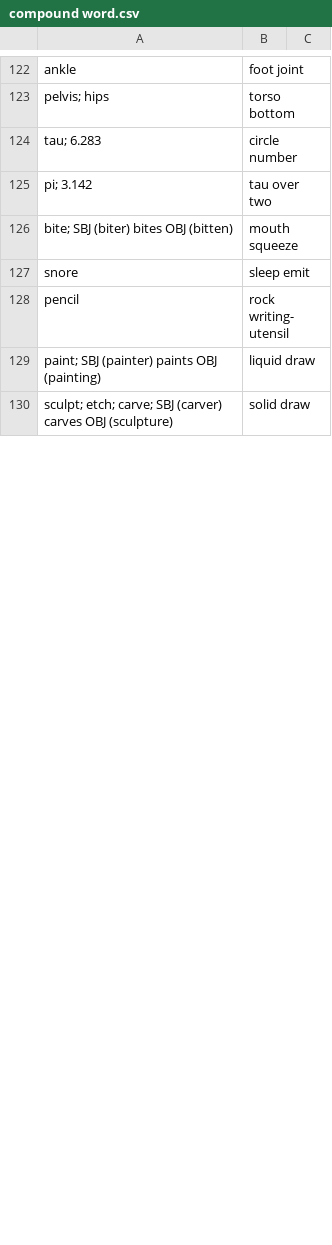
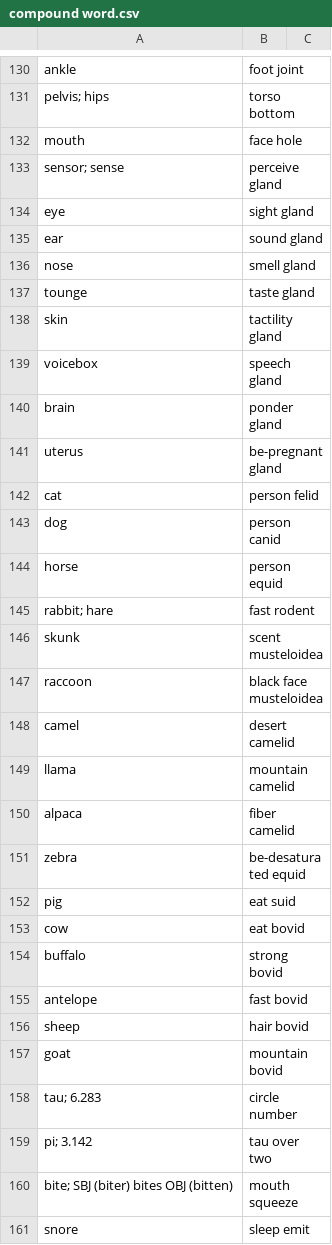
Before and after one commit to jkunimune/Djastiz, a CSV file: src/words/compound word.csv, drawn as a sheet; only a part is shown, gaps mark what is left out; the shorter side is filled out with more unchanged rows; the diff covers the shown part only.

Commit message:
Do you watch TV on a TV?
I added some compounds, fleshed out some verbs, finally started trimming my taxonomical nouns, changed letter names to be a bit more mnemonic and logical, added headers to all my CSVs, changed the grammar to make relative clauses demand the relative pronoun at the end, and deleted abbreviations.csv (I could have sworn I'd done that twice by now)

```diff
--- a/src/words/compound word.csv
+++ b/src/words/compound word.csv
@@ -123,2 +131,28 @@
 "pelvis; hips",torso bottom
+"mouth",face hole
+"sensor; sense",perceive gland
+"eye",sight gland
+"ear",sound gland
+"nose",smell gland
+"tounge",taste gland
+"skin",tactility gland
+"voicebox",speech gland
+"brain",ponder gland
+"uterus",be-pregnant gland
+"cat",person felid
+"dog",person canid
+"horse",person equid
+"rabbit; hare",fast rodent
+"skunk",scent musteloidea
+"raccoon",black face musteloidea
+"camel",desert camelid
+"llama",mountain camelid
+"alpaca",fiber camelid
+"zebra",be-desaturated equid
+"pig",eat suid
+"cow",eat bovid
+"buffalo",strong bovid
+"antelope",fast bovid
+"sheep",hair bovid
+"goat",mountain bovid
 "tau; 6.283",circle number
```
Also changed, not shown: 19 added rows, 4 removed rows and 4 edited cells elsewhere in this file, src/words/loanword.csv, src/words/noun.csv, 10 other files.
